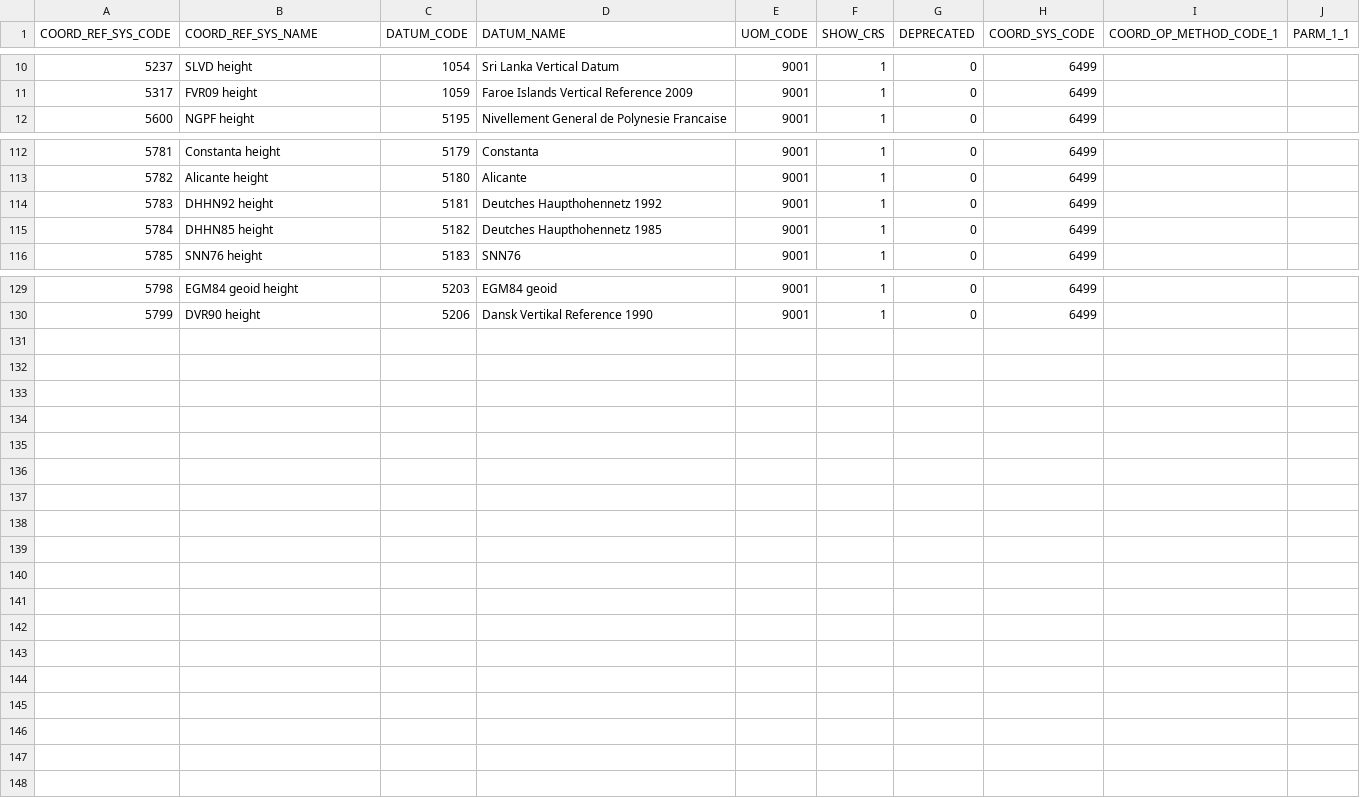
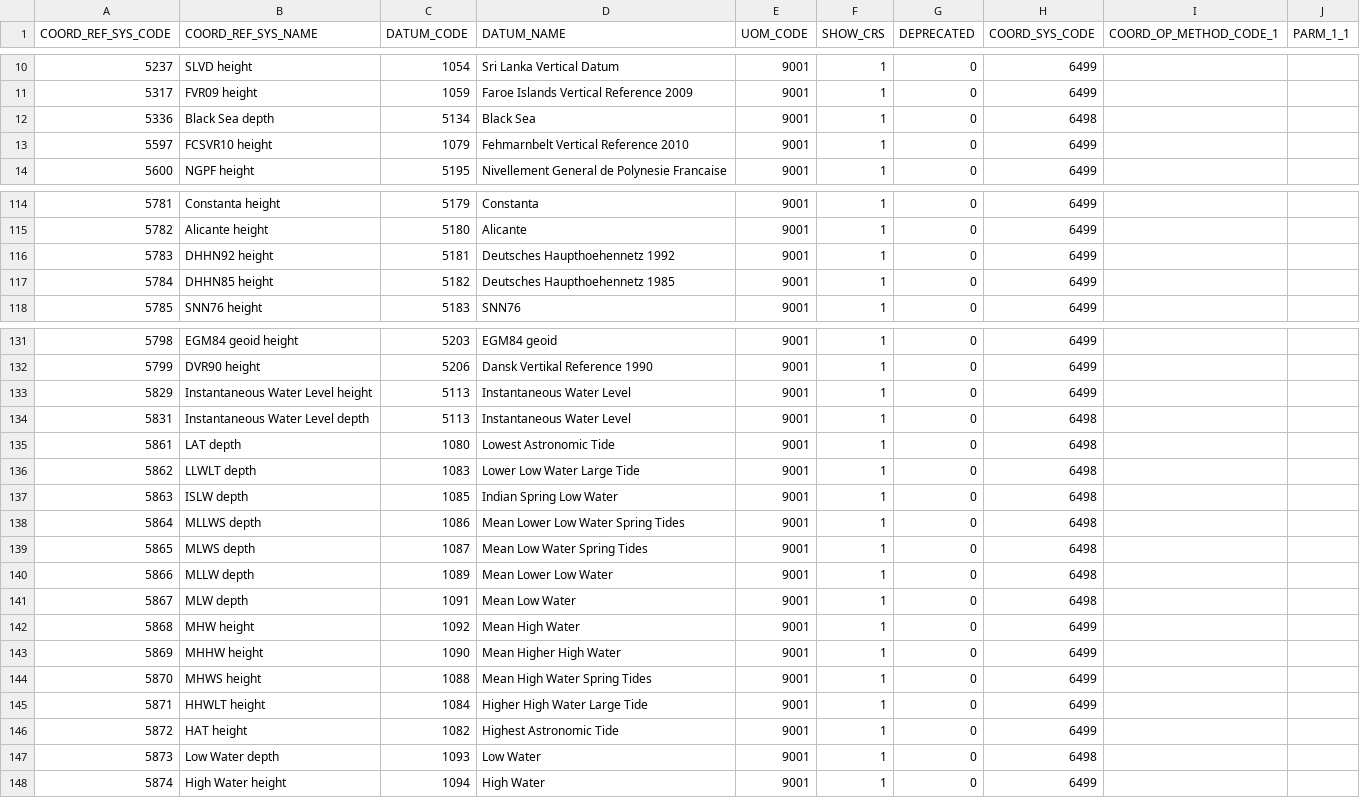
Before and after one commit to miurahr/libgeotiff, a CSV file: csv/vertcs.csv, drawn as a sheet; only a part is shown, gaps mark what is left out; the diff covers the shown part only.

```diff
--- a/csv/vertcs.csv
+++ b/csv/vertcs.csv
@@ -11,2 +11,4 @@
 5317,FVR09 height,1059,Faroe Islands Vertical Reference 2009,9001,1,0,6499,,
+5336,Black Sea depth,5134,Black Sea,9001,1,0,6498,,
+5597,FCSVR10 height,1079,Fehmarnbelt Vertical Reference 2010,9001,1,0,6499,,
 5600,NGPF height,5195,Nivellement General de Polynesie Francaise,9001,1,0,6499,,
@@ -113,4 +115,4 @@
 5782,Alicante height,5180,Alicante,9001,1,0,6499,,
-5783,DHHN92 height,5181,Deutches Haupthohennetz 1992,9001,1,0,6499,,
-5784,DHHN85 height,5182,Deutches Haupthohennetz 1985,9001,1,0,6499,,
+5783,DHHN92 height,5181,Deutsches Haupthoehennetz 1992,9001,1,0,6499,,
+5784,DHHN85 height,5182,Deutsches Haupthoehennetz 1985,9001,1,0,6499,,
 5785,SNN76 height,5183,SNN76,9001,1,0,6499,,
@@ -130 +132,17 @@
 5799,DVR90 height,5206,Dansk Vertikal Reference 1990,9001,1,0,6499,,
+5829,Instantaneous Water Level height,5113,Instantaneous Water Level,9001,1,0,6499,,
+5831,Instantaneous Water Level depth,5113,Instantaneous Water Level,9001,1,0,6498,,
+5861,LAT depth,1080,Lowest Astronomic Tide,9001,1,0,6498,,
+5862,LLWLT depth,1083,Lower Low Water Large Tide,9001,1,0,6498,,
+5863,ISLW depth,1085,Indian Spring Low Water,9001,1,0,6498,,
+5864,MLLWS depth,1086,Mean Lower Low Water Spring Tides,9001,1,0,6498,,
+5865,MLWS depth,1087,Mean Low Water Spring Tides,9001,1,0,6498,,
+5866,MLLW depth,1089,Mean Lower Low Water,9001,1,0,6498,,
+5867,MLW depth,1091,Mean Low Water,9001,1,0,6498,,
+5868,MHW height,1092,Mean High Water,9001,1,0,6499,,
+5869,MHHW height,1090,Mean Higher High Water,9001,1,0,6499,,
+5870,MHWS height,1088,Mean High Water Spring Tides,9001,1,0,6499,,
+5871,HHWLT height,1084,Higher High Water Large Tide,9001,1,0,6499,,
+5872,HAT height,1082,Highest Astronomic Tide,9001,1,0,6499,,
+5873,Low Water depth,1093,Low Water,9001,1,0,6498,,
+5874,High Water height,1094,High Water,9001,1,0,6499,,
```
Also changed, not shown: 6 edited cells elsewhere in this file, csv/compdcs.csv, csv/coordinate_operation_parameter_value.csv, 19 other files.
